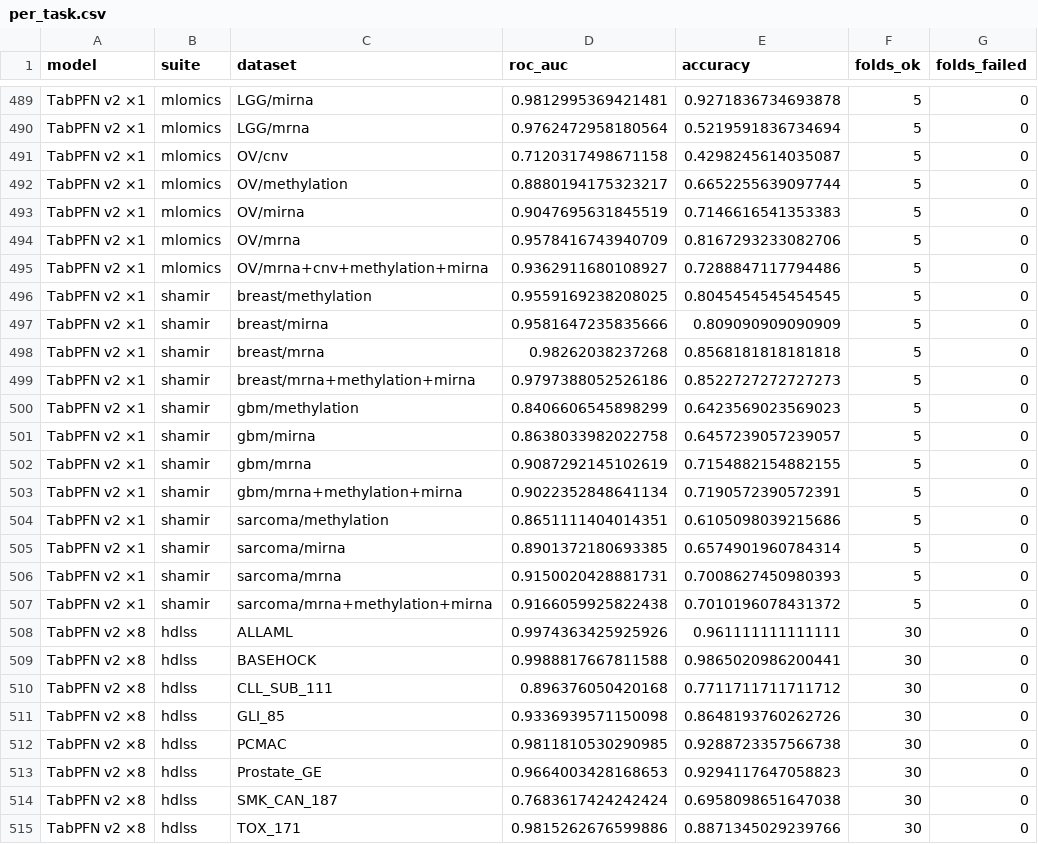
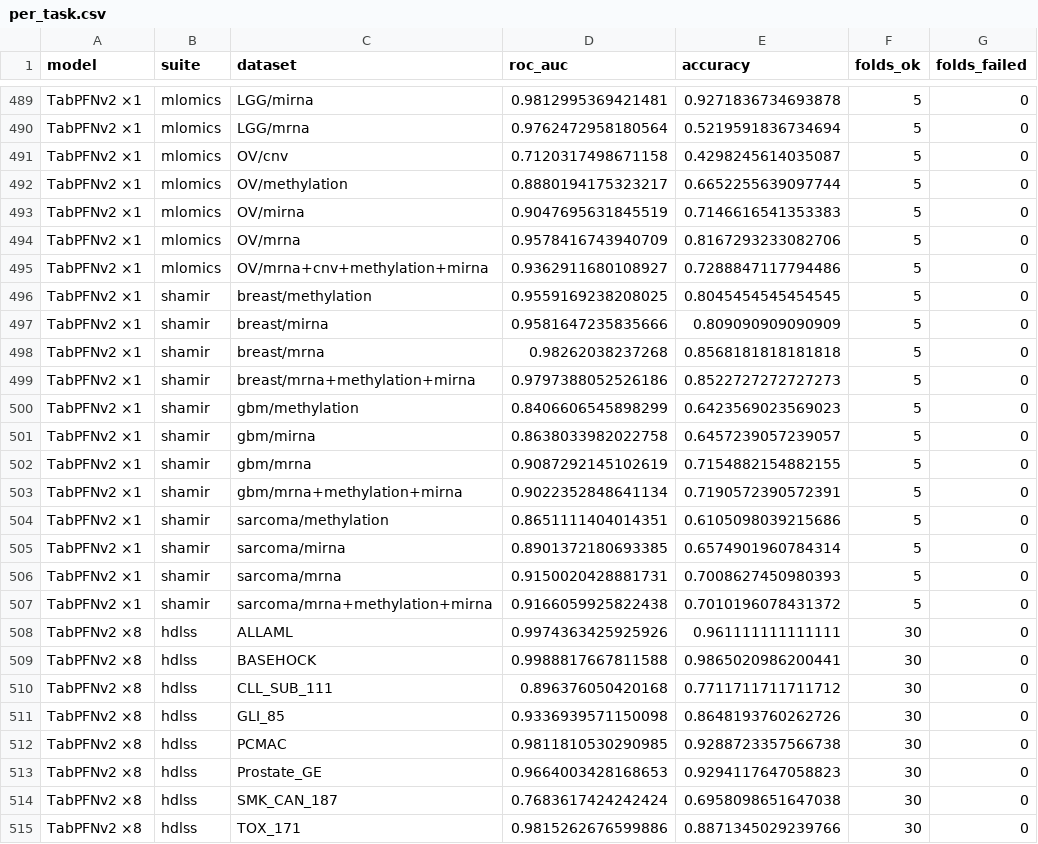
Before and after one commit to lbotecur/tabomics-paper, a CSV file: results/summaries/per_task.csv, drawn as a sheet; only a part is shown, gaps mark what is left out; the diff covers the shown part only; the diff names each change by its address in the sheet, - before the commit and + after, or states it on an @@ line.

```diff
--- a/results/summaries/per_task.csv
+++ b/results/summaries/per_task.csv
-A489:A507 (model): TabPFN v2 ×1
+A489:A507 (model): TabPFNv2 ×1
-A508:A515 (model): TabPFN v2 ×8
+A508:A515 (model): TabPFNv2 ×8
```
Also changed, not shown: 65 edited cells elsewhere in this file, results/summaries/per_benchmark.csv, results/summaries/ranks.csv, 23 other files.
